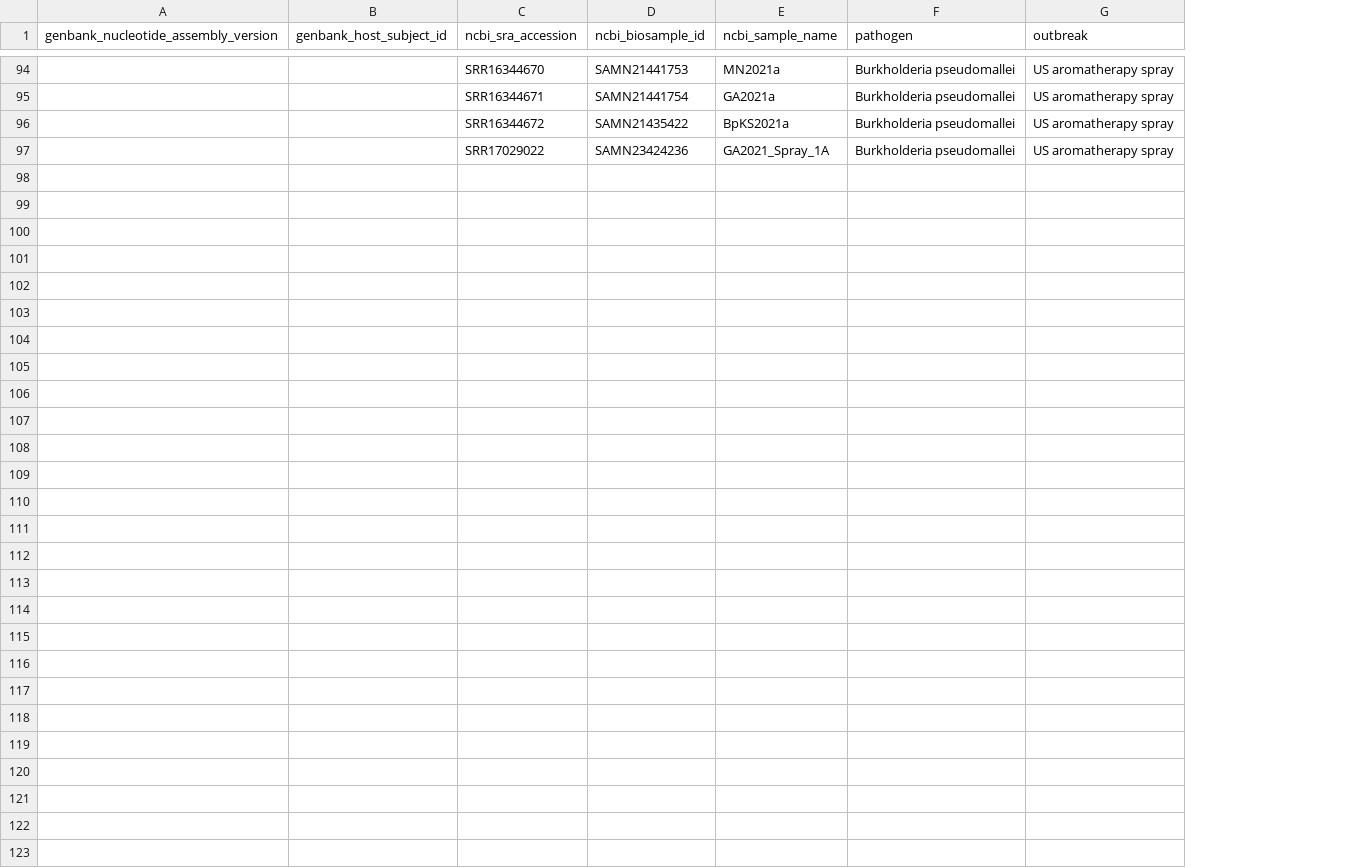
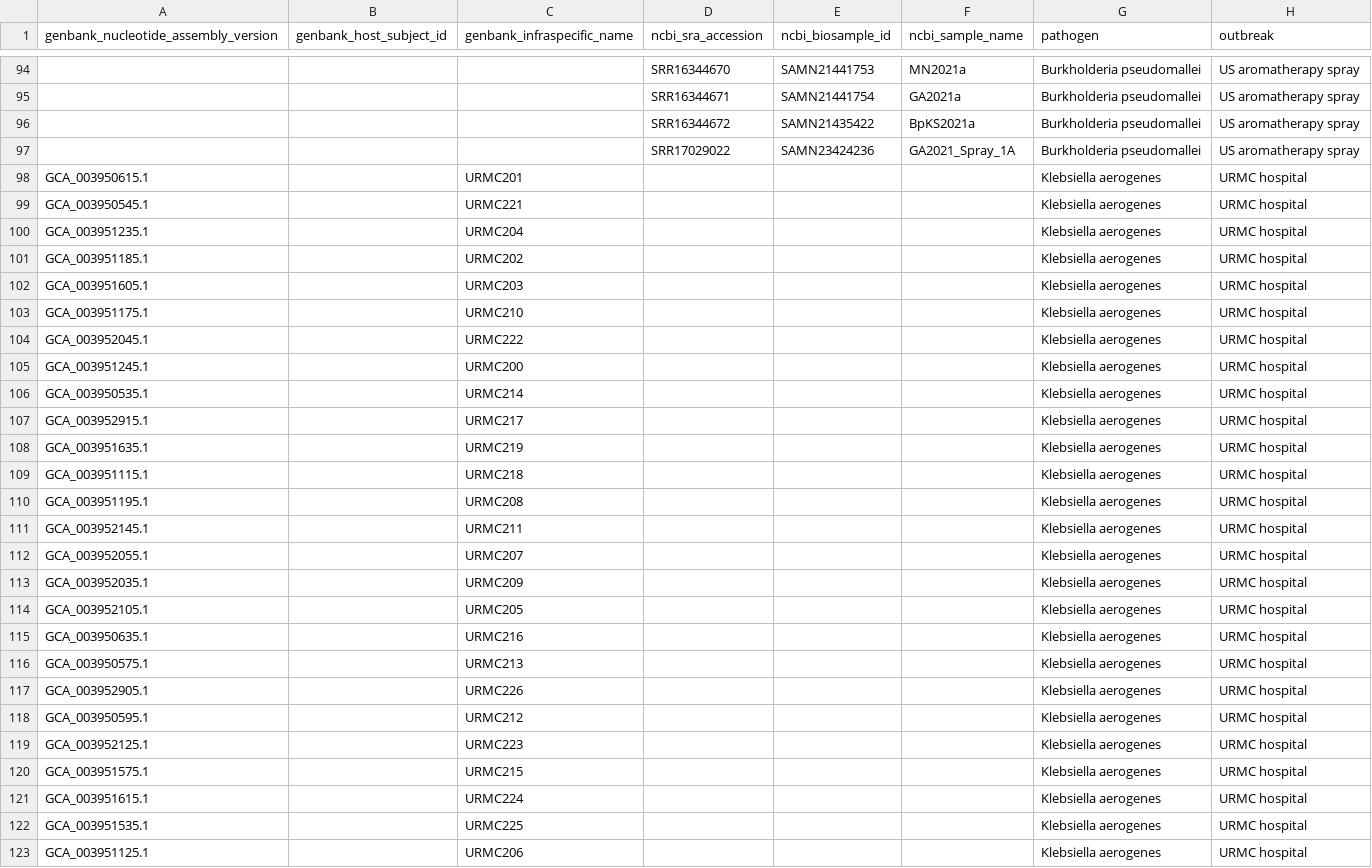
Before and after one commit to SarahNadeau/cluster-detection, a CSV file: raw_data/summary_metadata.csv, drawn as a sheet; only a part is shown, gaps mark what is left out; the diff names each change by its address in the sheet, - before the commit and + after, or states it on an @@ line.

```diff
--- a/raw_data/summary_metadata.csv
+++ b/raw_data/summary_metadata.csv
+column C (genbank_infraspecific_name), empty
+row 98: GCA_003950615.1 |  | URMC201 |  |  |  | Klebsiella aerogenes | URMC hospital
+row 99: GCA_003950545.1 |  | URMC221 |  |  |  | Klebsiella aerogenes | URMC hospital
+row 100: GCA_003951235.1 |  | URMC204 |  |  |  | Klebsiella aerogenes | URMC hospital
+row 101: GCA_003951185.1 |  | URMC202 |  |  |  | Klebsiella aerogenes | URMC hospital
+row 102: GCA_003951605.1 |  | URMC203 |  |  |  | Klebsiella aerogenes | URMC hospital
+row 103: GCA_003951175.1 |  | URMC210 |  |  |  | Klebsiella aerogenes | URMC hospital
+row 104: GCA_003952045.1 |  | URMC222 |  |  |  | Klebsiella aerogenes | URMC hospital
+row 105: GCA_003951245.1 |  | URMC200 |  |  |  | Klebsiella aerogenes | URMC hospital
+row 106: GCA_003950535.1 |  | URMC214 |  |  |  | Klebsiella aerogenes | URMC hospital
+row 107: GCA_003952915.1 |  | URMC217 |  |  |  | Klebsiella aerogenes | URMC hospital
+row 108: GCA_003951635.1 |  | URMC219 |  |  |  | Klebsiella aerogenes | URMC hospital
+row 109: GCA_003951115.1 |  | URMC218 |  |  |  | Klebsiella aerogenes | URMC hospital
+row 110: GCA_003951195.1 |  | URMC208 |  |  |  | Klebsiella aerogenes | URMC hospital
+row 111: GCA_003952145.1 |  | URMC211 |  |  |  | Klebsiella aerogenes | URMC hospital
+row 112: GCA_003952055.1 |  | URMC207 |  |  |  | Klebsiella aerogenes | URMC hospital
+row 113: GCA_003952035.1 |  | URMC209 |  |  |  | Klebsiella aerogenes | URMC hospital
+row 114: GCA_003952105.1 |  | URMC205 |  |  |  | Klebsiella aerogenes | URMC hospital
+row 115: GCA_003950635.1 |  | URMC216 |  |  |  | Klebsiella aerogenes | URMC hospital
+row 116: GCA_003950575.1 |  | URMC213 |  |  |  | Klebsiella aerogenes | URMC hospital
+row 117: GCA_003952905.1 |  | URMC226 |  |  |  | Klebsiella aerogenes | URMC hospital
+row 118: GCA_003950595.1 |  | URMC212 |  |  |  | Klebsiella aerogenes | URMC hospital
+row 119: GCA_003952125.1 |  | URMC223 |  |  |  | Klebsiella aerogenes | URMC hospital
+row 120: GCA_003951575.1 |  | URMC215 |  |  |  | Klebsiella aerogenes | URMC hospital
+row 121: GCA_003951615.1 |  | URMC224 |  |  |  | Klebsiella aerogenes | URMC hospital
+row 122: GCA_003951535.1 |  | URMC225 |  |  |  | Klebsiella aerogenes | URMC hospital
+row 123: GCA_003951125.1 |  | URMC206 |  |  |  | Klebsiella aerogenes | URMC hospital
```
Also changed, not shown: 4 other files.
